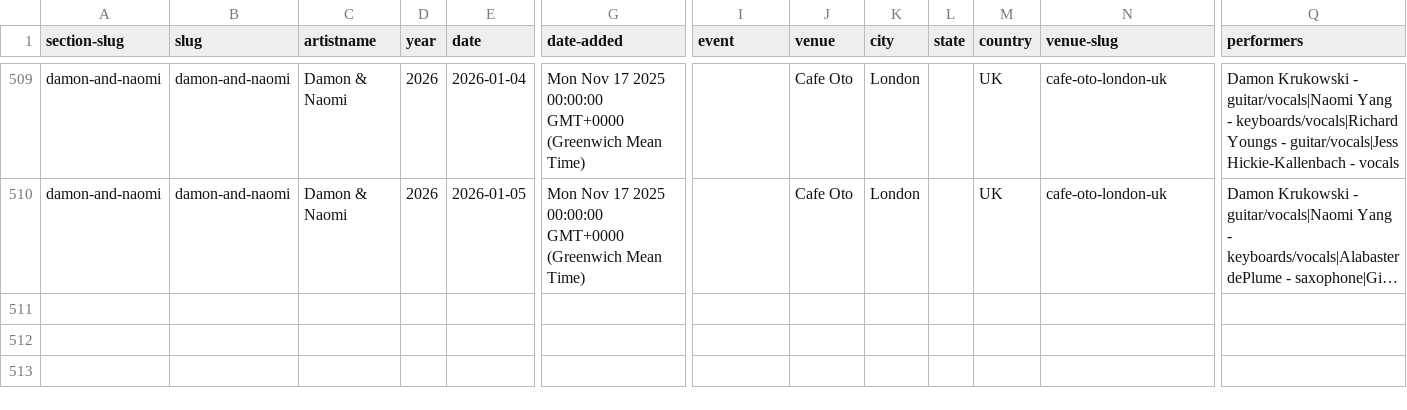
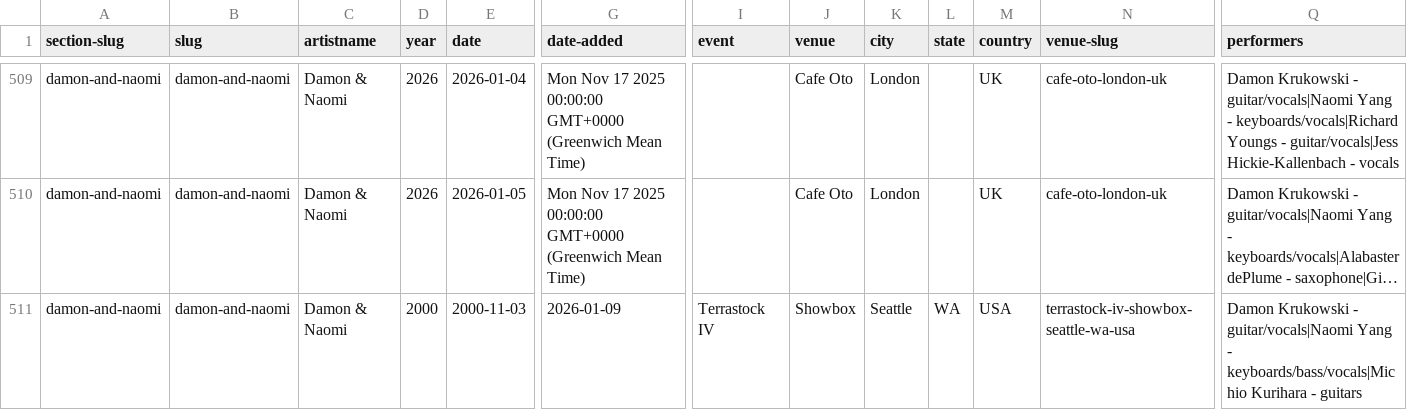
Before and after one commit to grange85/ahfow-database, a CSV file: _data/gigography/damon-and-naomi-shows.csv, drawn as a sheet; only a part is shown, gaps mark what is left out; long unchanged cells end in …; rows hold the shown columns only; the diff names each change by its address in the sheet, - before the commit and + after, or states it on an @@ line.

```diff
--- a/_data/gigography/damon-and-naomi-shows.csv
+++ b/_data/gigography/damon-and-naomi-shows.csv
+row 511: damon-and-naomi | damon-and-naomi | Damon & Naomi | 2000 | 2000-11-03 | 2026-01-09 | Terrastock IV | Showbox | Seattle | WA | USA | terrastock-iv-showbox-seattle-wa-usa | Damon Krukowski - guitar/vocals|Naomi Yang - keyboards/bass/vocals|Michio Kurihara - guitars
```
Also changed, not shown: _data/gigography/dean-and-britta-shows.csv, _data/gigography/upcoming-shows.csv.
